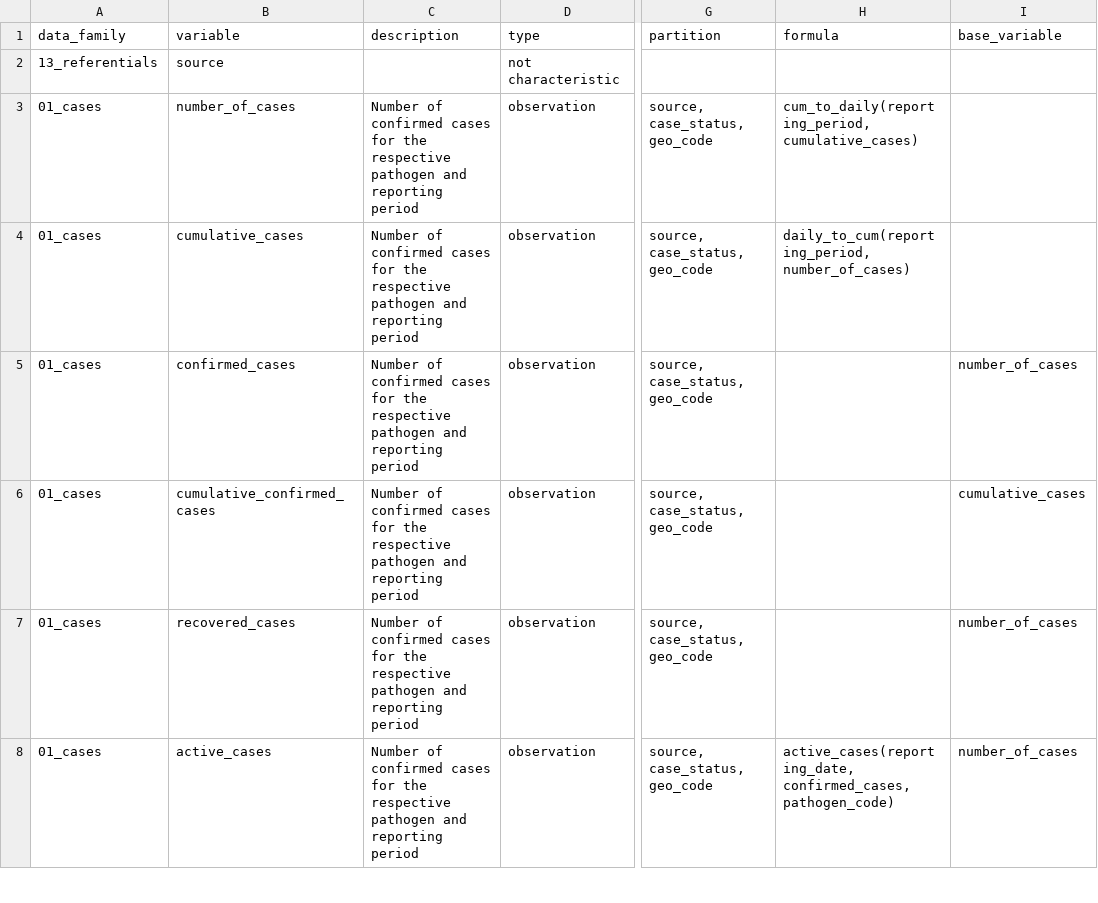
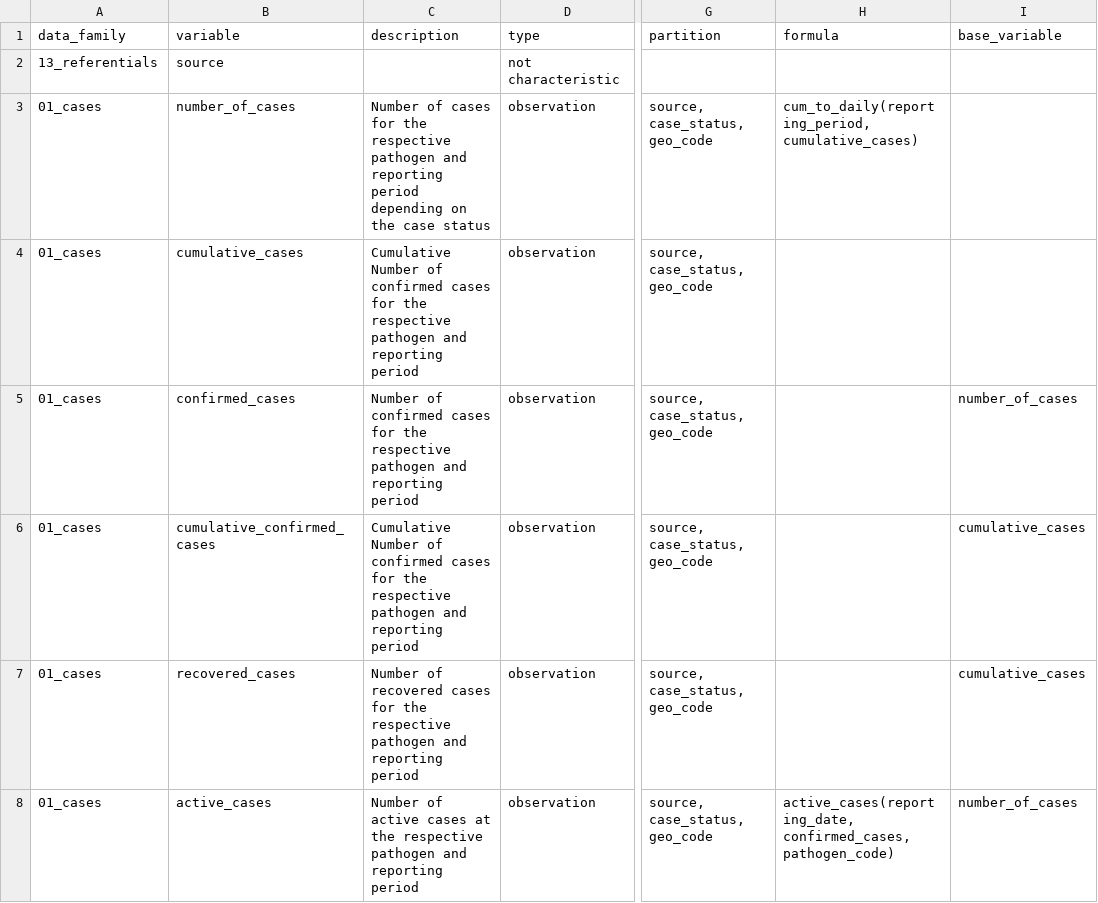
Before and after one commit to pandem2/pandem-source, a CSV file: pandem2source/data/list-of-variables.csv, drawn as a sheet; only a part is shown, gaps mark what is left out; the diff covers the shown part only; the diff names each change by its address in the sheet, - before the commit and + after, or states it on an @@ line.

Commit message:
1. Improving shiny app time series report 2. improving data source documentation 3. Adding medisys integration (wip) 4. Fixing error on indicators calculation and rendering

```diff
--- a/pandem2source/data/list-of-variables.csv
+++ b/pandem2source/data/list-of-variables.csv
-C3 (description): Number of confirmed cases for the respective pathogen and reporting period
+C3 (description): Number of cases for the respective pathogen and reporting period depending on the case status
-C4 (description): Number of…
+C4 (description): Cumulative Number of…
-H4 (formula): daily_to_cum(reporting_period, number_of_cases)
+H4 (formula): (empty)
-C6 (description): Number of…
+C6 (description): Cumulative Number of…
-C7 (description): Number of confirmed cases for…
+C7 (description): Number of recovered cases for…
-I7 (base_variable): number_of_cases
+I7 (base_variable): cumulative_cases
-C8 (description): Number of confirmed cases for the respective…
+C8 (description): Number of active cases at the respective…
```
Also changed, not shown: 1 added row and 11 edited cells elsewhere in this file, 26 other files.
